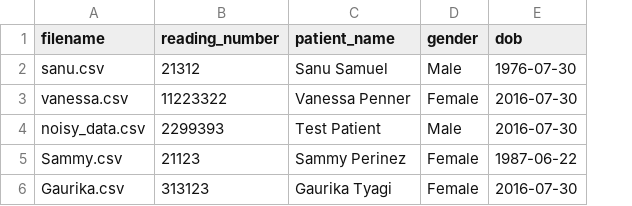
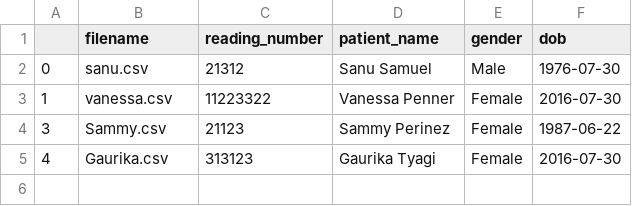
Before and after one commit to gaurikatyagi/HS698, a CSV file: heart_website/static/data/uploaded_info.csv, drawn as a sheet; removed rows and columns are numbered as before the commit, all else as after; the diff names each change by its address in the sheet, - before the commit and + after, or states it on an @@ line.

```diff
--- a/heart_website/static/data/uploaded_info.csv
+++ b/heart_website/static/data/uploaded_info.csv
+column A, rows 2-5: 0 | 1 | 3 | 4
-row 4: noisy_data.csv | 2299393 | Test Patient | Male | 2016-07-30
```
Also changed, not shown: 11 other files.
